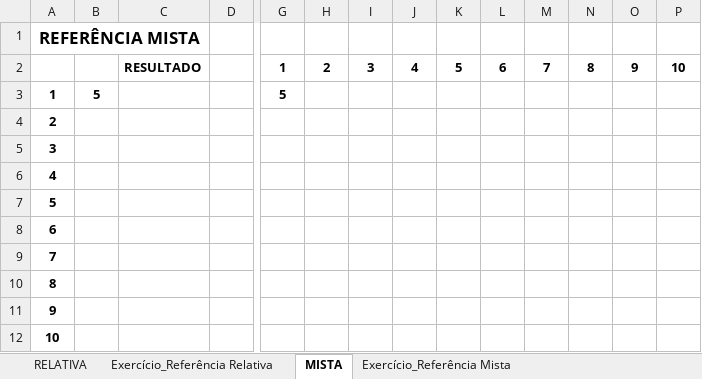
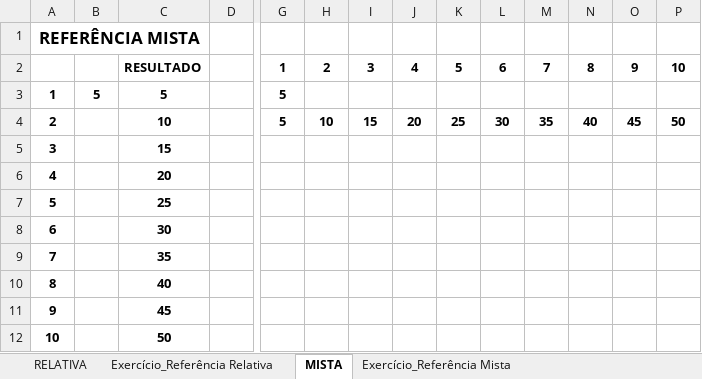
Before and after one commit to lucasizi/Excel, an Excel workbook: REFERÊNCIA+RELATIVA+-+ABSOLUTA+-+MISTA.xlsx, sheet MISTA, drawn as a sheet; only a part is shown, gaps mark what is left out; values as stored, in another font and other column widths than the file's, no borders; charts and pictures not drawn; the diff names each change by its address in the sheet, - before the commit and + after, or states it on an @@ line.

Commit message:
Update REFERÊNCIA+RELATIVA+-+ABSOLUTA+-+MISTA.xlsx

```diff
--- a/REFERÊNCIA+RELATIVA+-+ABSOLUTA+-+MISTA.xlsx (sheet MISTA)
+++ b/REFERÊNCIA+RELATIVA+-+ABSOLUTA+-+MISTA.xlsx (sheet MISTA)
-C3: (empty)
+C3: 5
-C4: (empty)
+C4: 10
-G4: (empty)
+G4: 5
-H4: (empty)
+H4: 10
-I4: (empty)
+I4: 15
-J4: (empty)
+J4: 20
-K4: (empty)
+K4: 25
-L4: (empty)
+L4: 30
-M4: (empty)
+M4: 35
-N4: (empty)
+N4: 40
-O4: (empty)
+O4: 45
-P4: (empty)
+P4: 50
-C5: (empty)
+C5: 15
-C6: (empty)
+C6: 20
-C7: (empty)
+C7: 25
-C8: (empty)
+C8: 30
-C9: (empty)
+C9: 35
-C10: (empty)
+C10: 40
-C11: (empty)
+C11: 45
-C12: (empty)
+C12: 50
```
Also changed, not shown: sheet Exercício_Referência Mista 02, sheet Exercício_Referência Mista, sheet RELATIVA.
